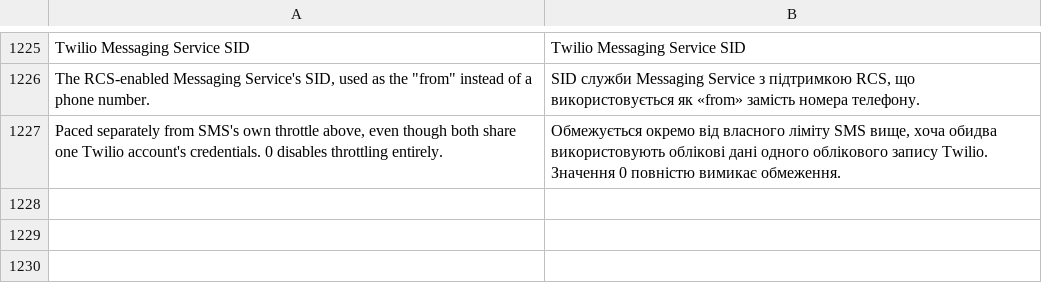
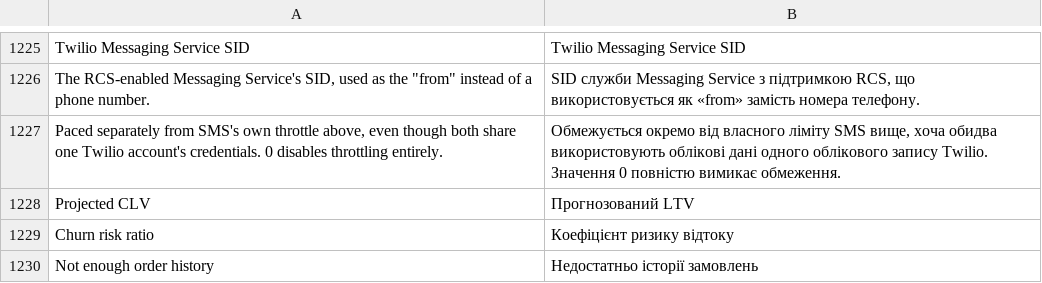
Before and after one commit to michalper/ordo, a CSV file: i18n/uk_UA.csv, drawn as a sheet; only a part is shown, gaps mark what is left out; the diff names each change by its address in the sheet, - before the commit and + after, or states it on an @@ line.

```diff
--- a/i18n/uk_UA.csv
+++ b/i18n/uk_UA.csv
+row 1228: Projected CLV | Прогнозований LTV
+row 1229: Churn risk ratio | Коефіцієнт ризику відтоку
+row 1230: Not enough order history | Недостатньо історії замовлень
```
Also changed, not shown: i18n/de_DE.csv, i18n/fr_FR.csv, 25 other files.
